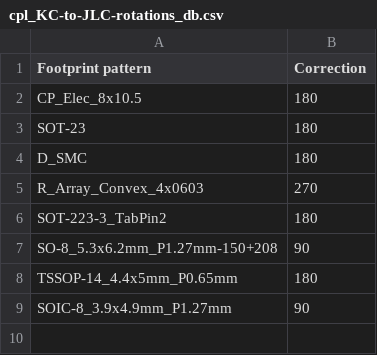
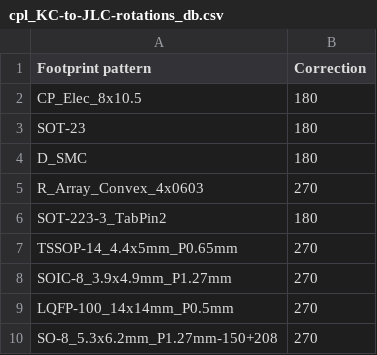
Before and after one commit to rusefi/kicad-libraries, a CSV file: Fabrication/jlc_kicad_tools/cpl_KC-to-JLC-rotations_db.csv, drawn as a sheet.

Commit message:
Updated position's rotations per https://github.com/rusefi/hw_microRusEfi/issues/186

```diff
--- a/Fabrication/jlc_kicad_tools/cpl_KC-to-JLC-rotations_db.csv
+++ b/Fabrication/jlc_kicad_tools/cpl_KC-to-JLC-rotations_db.csv
@@ -6,4 +6,5 @@
 "SOT-223-3_TabPin2",180
-"SO-8_5.3x6.2mm_P1.27mm-150+208",90
-"TSSOP-14_4.4x5mm_P0.65mm",180
-"SOIC-8_3.9x4.9mm_P1.27mm",90
+"TSSOP-14_4.4x5mm_P0.65mm",270
+"SOIC-8_3.9x4.9mm_P1.27mm",270
+"LQFP-100_14x14mm_P0.5mm",270
+"SO-8_5.3x6.2mm_P1.27mm-150+208",270
```
